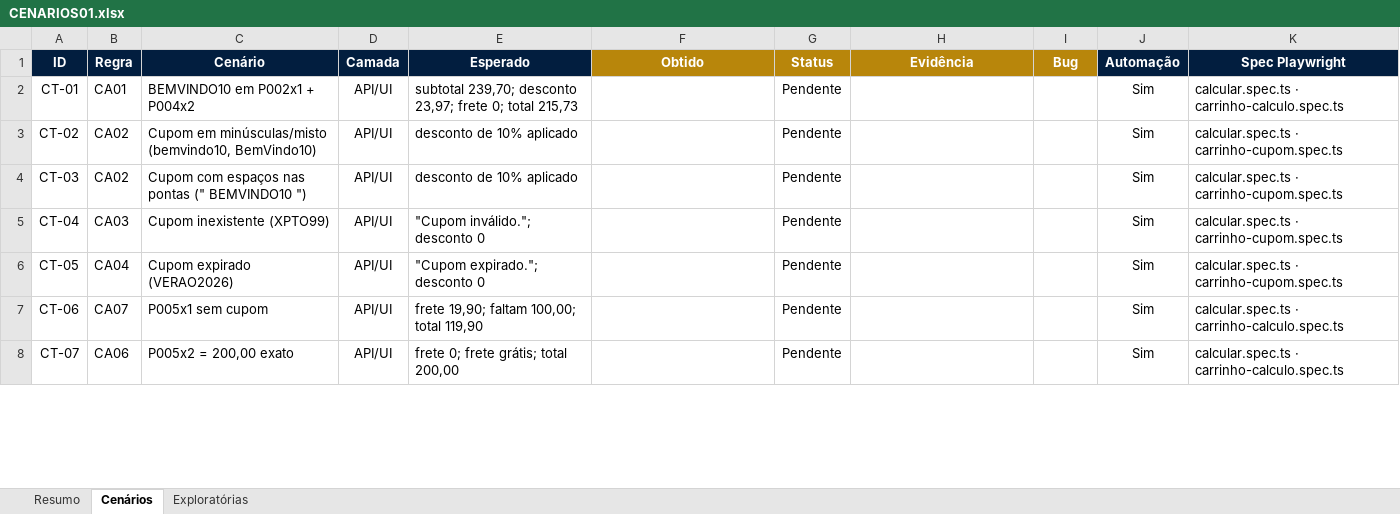
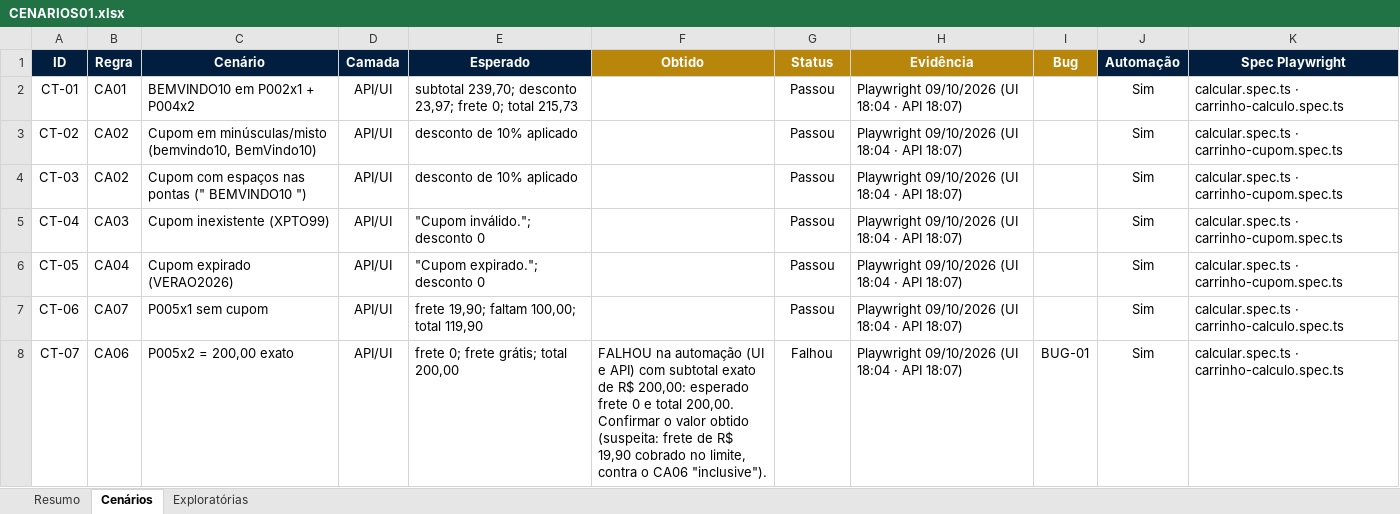
Before and after one commit to Porto111/verzel-qa-test, an Excel workbook: docs/CENARIOS01.xlsx, sheet Cenários, drawn as a sheet; only a part is shown; values as stored, in another font and other column widths than the file's, no borders; charts and pictures and conditional formats not drawn; the diff covers the shown part only; the diff names each change by its address in the sheet, - before the commit and + after, or states it on an @@ line.

```diff
--- a/docs/CENARIOS01.xlsx (sheet Cenários)
+++ b/docs/CENARIOS01.xlsx (sheet Cenários)
-G2:G7 (Status): Pendente
+G2:G7 (Status): Passou
-H2:H8 (Evidência): (empty)
+H2:H8 (Evidência): Playwright 09/10/2026 (UI 18:04 · API 18:07)
-F8 (Obtido): (empty)
+F8 (Obtido): FALHOU na automação (UI e API) com subtotal exato de R$ 200,00: esperado frete 0 e total 200,00. Confirmar o valor obtido (suspeita: frete de R$ 19,90 cobrado no limite, contra o CA06 "inclusive").
-G8 (Status): Pendente
+G8 (Status): Falhou
-I8 (Bug): (empty)
+I8 (Bug): BUG-01
```
Also changed, not shown: 83 edited cells elsewhere in this sheet, sheet Resumo, 1 other file.
